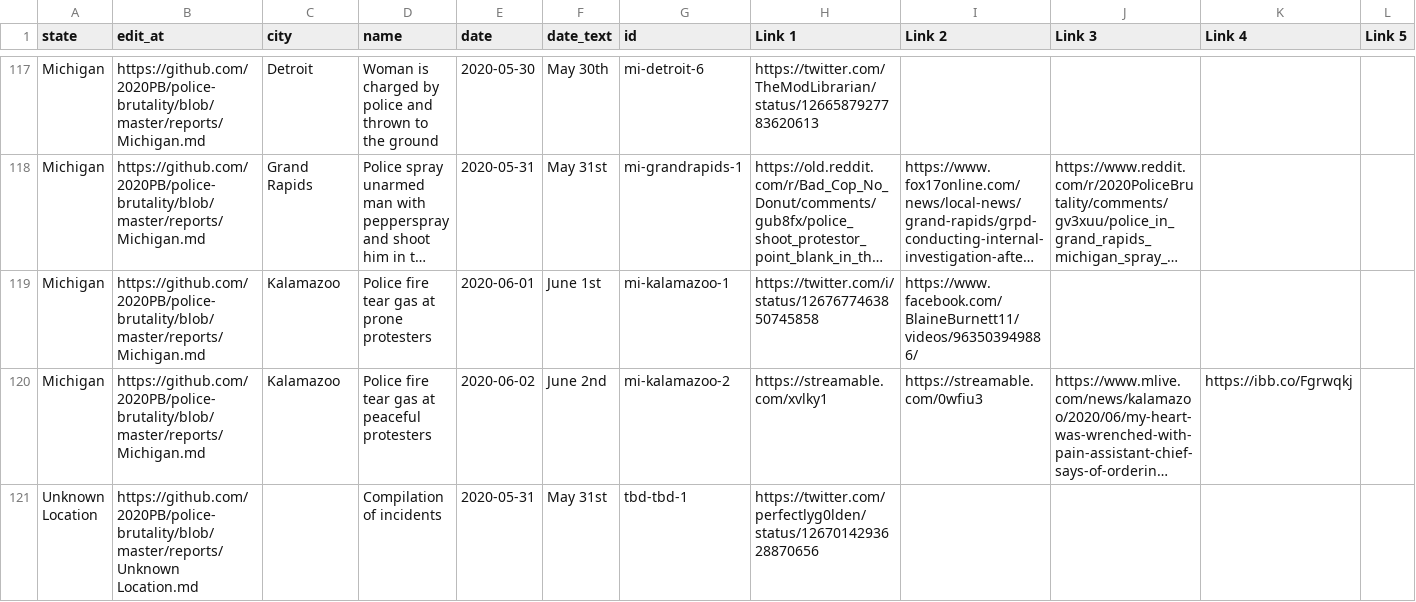
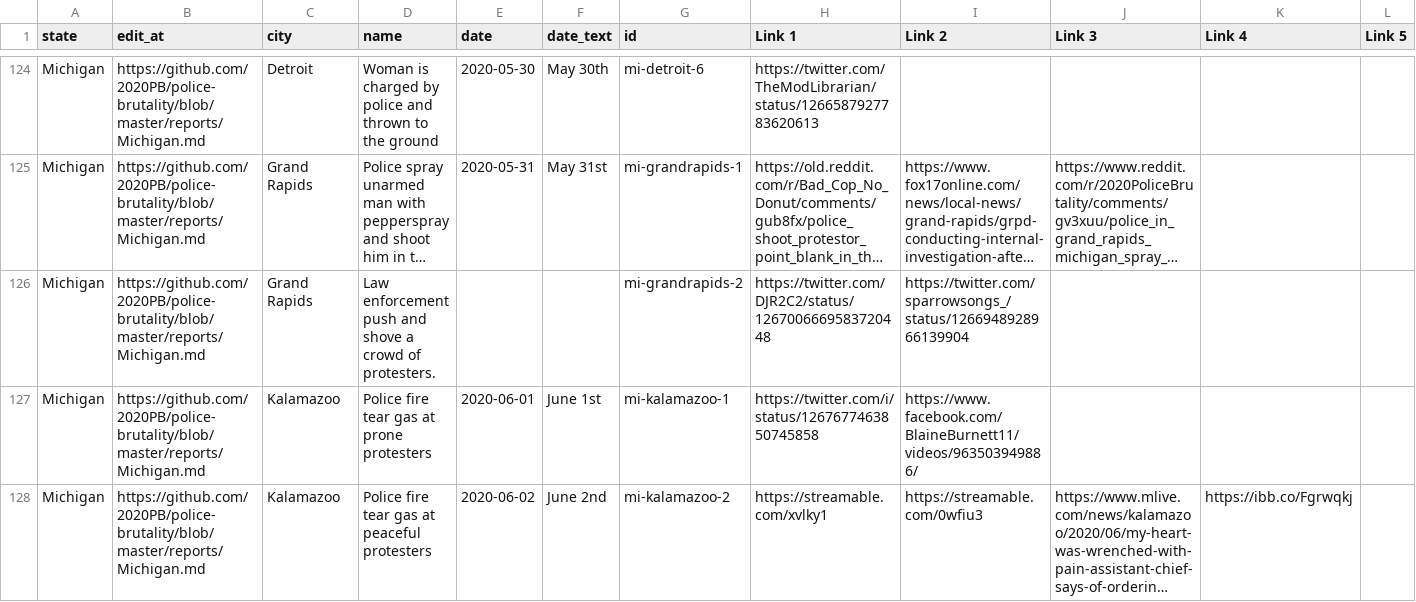
Before and after one commit to MikeYEG/police-brutality, a CSV file: all-locations.csv, drawn as a sheet; only a part is shown, gaps mark what is left out; the shorter side is filled out with more unchanged rows; long unchanged cells end in …; rows hold the shown columns only; the diff covers the shown part only; the diff names each change by its address in the sheet, - before the commit and + after, or states it on an @@ line.

```diff
--- a/all-locations.csv
+++ b/all-locations.csv
+row 126: Michigan | https://github.com/2020PB/police-brutality/blob/master/reports/Michigan.md | Grand Rapids | Law enforcement push and shove a crowd of protesters. |  |  | mi-grandrapids-2 | https://twitter.com/DJR2C2/status/1267006669583720448 | https://twitter.com/sparrowsongs_/status/1266948928966139904
```
Also changed, not shown: 13 added rows and 16 edited cells elsewhere in this file, 2 other files.
